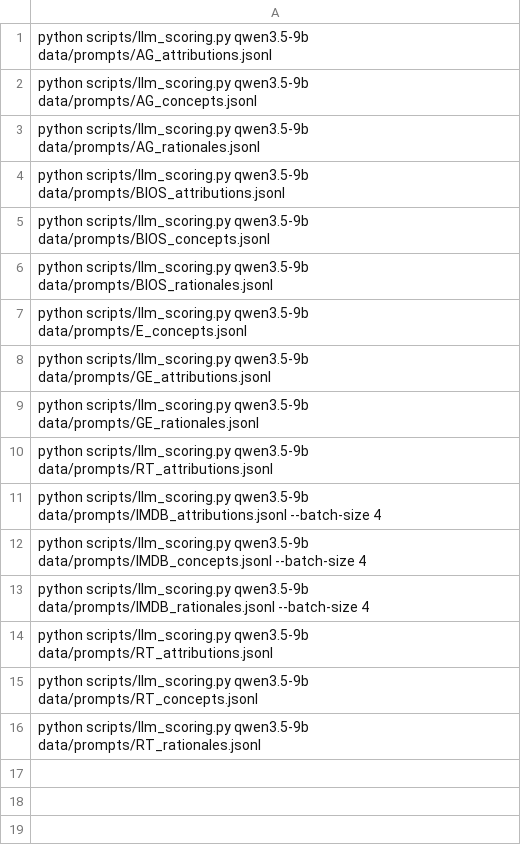
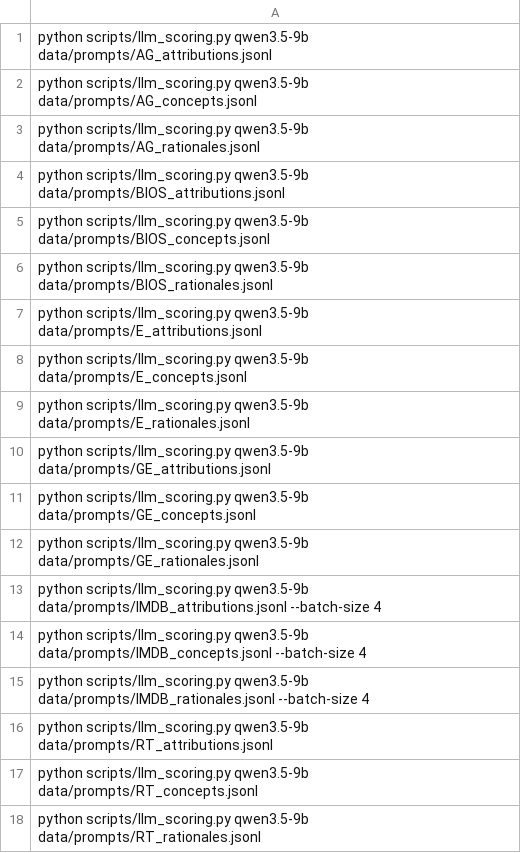
Before and after one commit to AntoninPoche/simulatability_shortcut, a TSV file: manifests/all_prompts.tsv, drawn as a sheet.

```diff
--- a/manifests/all_prompts.tsv
+++ b/manifests/all_prompts.tsv
@@ -6,6 +6,8 @@ python scripts/llm_scoring.py qwen3.5-9b data/prompts/BIOS_concepts.jsonl
 python scripts/llm_scoring.py qwen3.5-9b data/prompts/BIOS_rationales.jsonl
+python scripts/llm_scoring.py qwen3.5-9b data/prompts/E_attributions.jsonl
 python scripts/llm_scoring.py qwen3.5-9b data/prompts/E_concepts.jsonl
+python scripts/llm_scoring.py qwen3.5-9b data/prompts/E_rationales.jsonl
 python scripts/llm_scoring.py qwen3.5-9b data/prompts/GE_attributions.jsonl
+python scripts/llm_scoring.py qwen3.5-9b data/prompts/GE_concepts.jsonl
 python scripts/llm_scoring.py qwen3.5-9b data/prompts/GE_rationales.jsonl
-python scripts/llm_scoring.py qwen3.5-9b data/prompts/RT_attributions.jsonl
 python scripts/llm_scoring.py qwen3.5-9b data/prompts/IMDB_attributions.jsonl --batch-size 4
```
Also changed, not shown: 3 other files.
